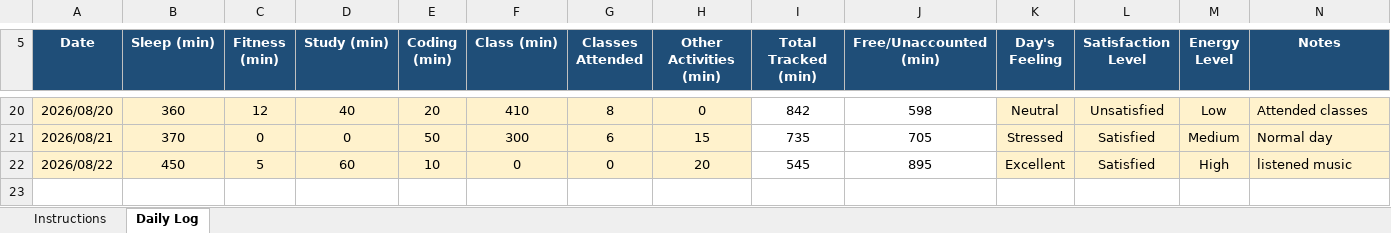
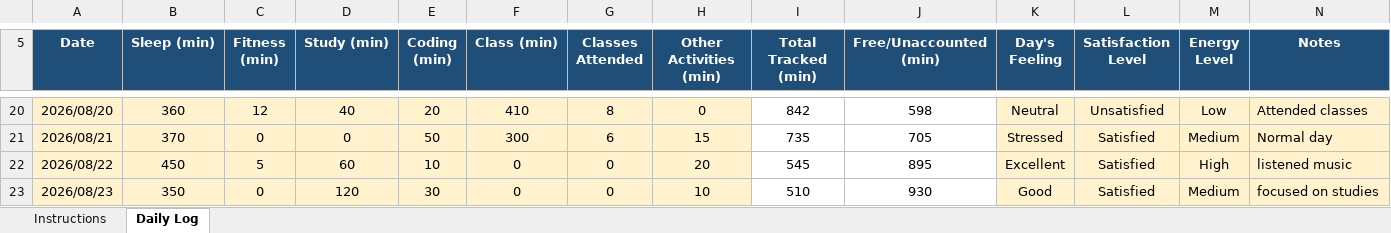
Before and after one commit to parulsinha01/CAP-776, an Excel workbook: 12624438.xlsx, sheet Daily Log, drawn as a sheet; only a part is shown, gaps mark what is left out; values as stored, in another font and other column widths than the file's, no borders; conditional formats not drawn; the diff names each change by its address in the sheet, - before the commit and + after, or states it on an @@ line.

Commit message:
Add files via upload

```diff
--- a/12624438.xlsx (sheet Daily Log)
+++ b/12624438.xlsx (sheet Daily Log)
+row 23: 2026/08/23 | 350 | 0 | 120 | 30 | 0 | 0 | 10 | 510 | 930 | Good | Satisfied | Medium | focused on studies
```
